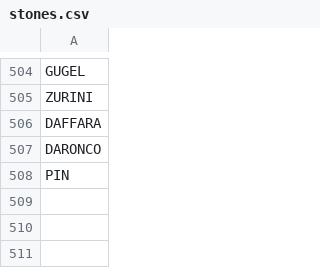
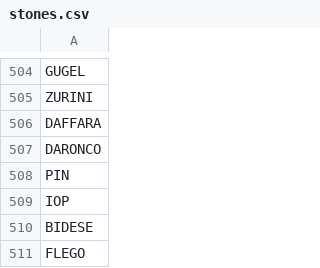
Before and after one commit to stonelore/stone, a CSV file: _data/stones.csv, drawn as a sheet; only a part is shown, gaps mark what is left out.

Commit message:
Append

```diff
--- a/_data/stones.csv
+++ b/_data/stones.csv
@@ -508 +508,4 @@ DARONCO
 PIN
+IOP
+BIDESE
+FLEGO
```
